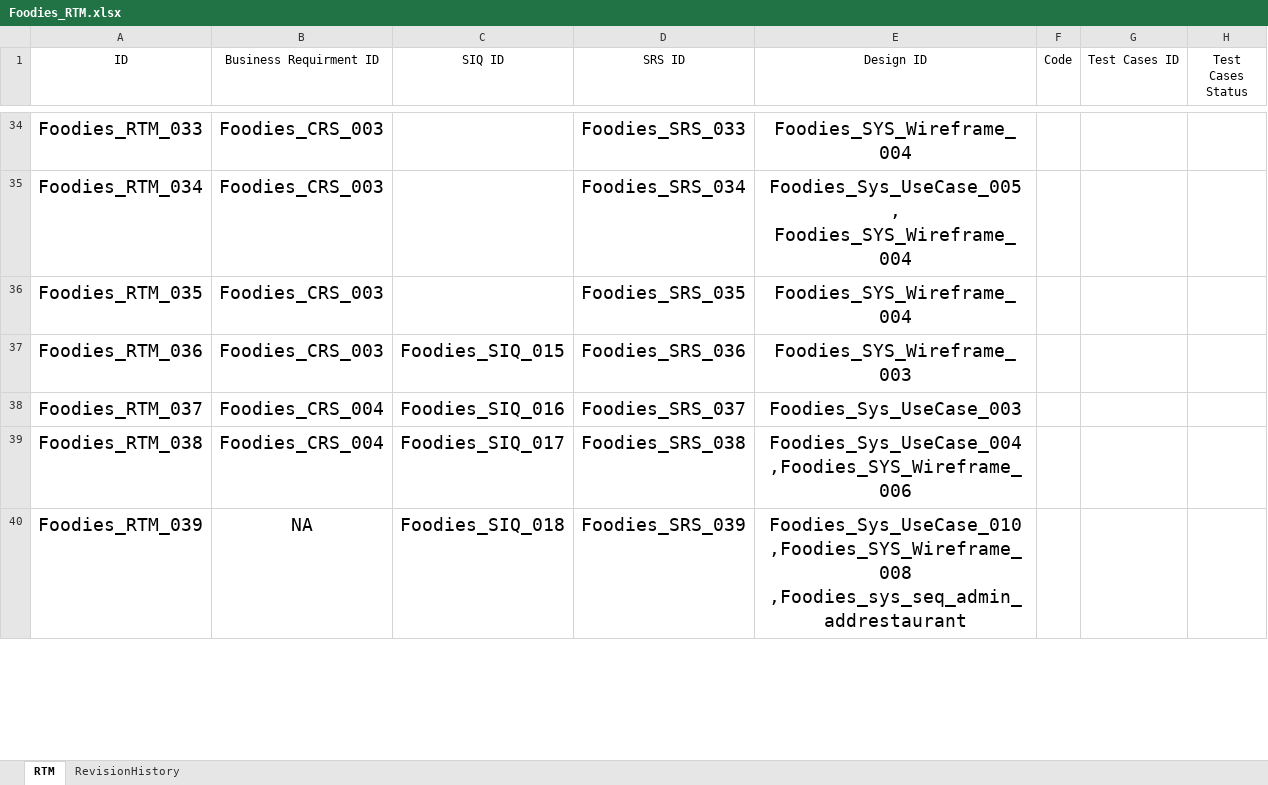
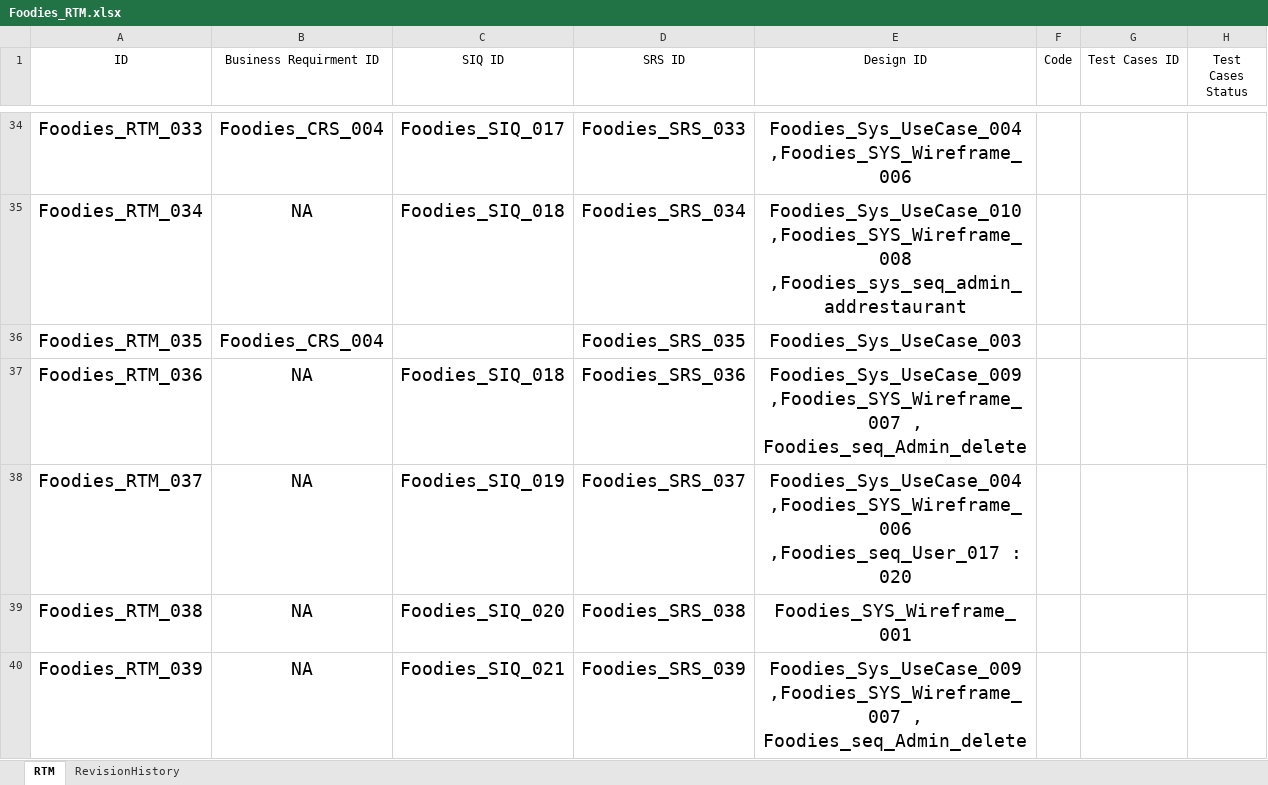
Before and after one commit to AyaHamdyAhmed/Foodies, an Excel workbook: Documents/Foodies_RTM.xlsx, sheet RTM, drawn as a sheet; only a part is shown, gaps mark what is left out; values as stored, in another font and other column widths than the file's, no borders; table styles not drawn; the diff covers the shown part only; the diff names each change by its address in the sheet, - before the commit and + after, or states it on an @@ line.

Commit message:
Update Foodies_RTM.xlsx

```diff
--- a/Documents/Foodies_RTM.xlsx (sheet RTM)
+++ b/Documents/Foodies_RTM.xlsx (sheet RTM)
-B34 (Business Requirment ID): Foodies_CRS_003
+B34 (Business Requirment ID): Foodies_CRS_004
-C34 (SIQ ID): (empty)
+C34 (SIQ ID): Foodies_SIQ_017
-E34 (Design ID): Foodies_SYS_Wireframe_004
+E34 (Design ID): Foodies_Sys_UseCase_004 ,Foodies_SYS_Wireframe_006
-B35 (Business Requirment ID): Foodies_CRS_003
+B35 (Business Requirment ID): NA
-C35 (SIQ ID): (empty)
+C35 (SIQ ID): Foodies_SIQ_018
-E35 (Design ID): Foodies_Sys_UseCase_005 , Foodies_SYS_Wireframe_004
+E35 (Design ID): Foodies_Sys_UseCase_010 ,Foodies_SYS_Wireframe_008 ,Foodies_sys_seq_admin_addrestaurant
-B36 (Business Requirment ID): Foodies_CRS_003
+B36 (Business Requirment ID): Foodies_CRS_004
-E36 (Design ID): Foodies_SYS_Wireframe_004
+E36 (Design ID): Foodies_Sys_UseCase_003
-B37 (Business Requirment ID): Foodies_CRS_003
+B37 (Business Requirment ID): NA
-C37 (SIQ ID): Foodies_SIQ_015
+C37 (SIQ ID): Foodies_SIQ_018
-E37 (Design ID): Foodies_SYS_Wireframe_003
+E37 (Design ID): Foodies_Sys_UseCase_009 ,Foodies_SYS_Wireframe_007 , Foodies_seq_Admin_delete
-B38:B39 (Business Requirment ID): Foodies_CRS_004
+B38:B39 (Business Requirment ID): NA
-C38 (SIQ ID): Foodies_SIQ_016
+C38 (SIQ ID): Foodies_SIQ_019
-E38 (Design ID): Foodies_Sys_UseCase_003
+E38 (Design ID): Foodies_Sys_UseCase_004 ,Foodies_SYS_Wireframe_006 ,Foodies_seq_User_017 : 020
-C39 (SIQ ID): Foodies_SIQ_017
+C39 (SIQ ID): Foodies_SIQ_020
-E39 (Design ID): Foodies_Sys_UseCase_004 ,Foodies_SYS_Wireframe_006
+E39 (Design ID): Foodies_SYS_Wireframe_001
-C40 (SIQ ID): Foodies_SIQ_018
+C40 (SIQ ID): Foodies_SIQ_021
-E40 (Design ID): Foodies_Sys_UseCase_010 ,Foodies_SYS_Wireframe_008 ,Foodies_sys_seq_admin_addrestaurant
+E40 (Design ID): Foodies_Sys_UseCase_009 ,Foodies_SYS_Wireframe_007 , Foodies_seq_Admin_delete
```
Also changed, not shown: 11 added rows and 65 edited cells elsewhere in this sheet.
